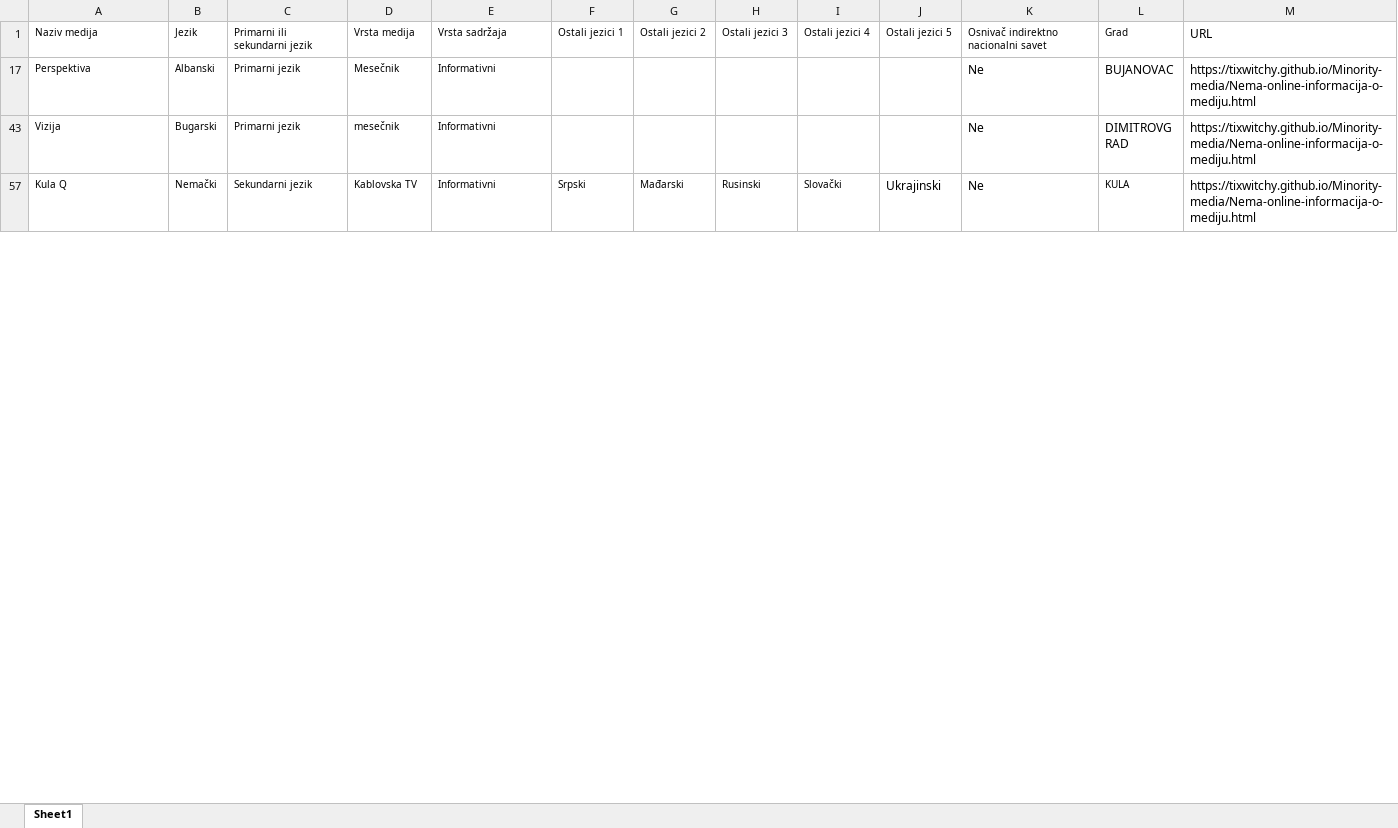
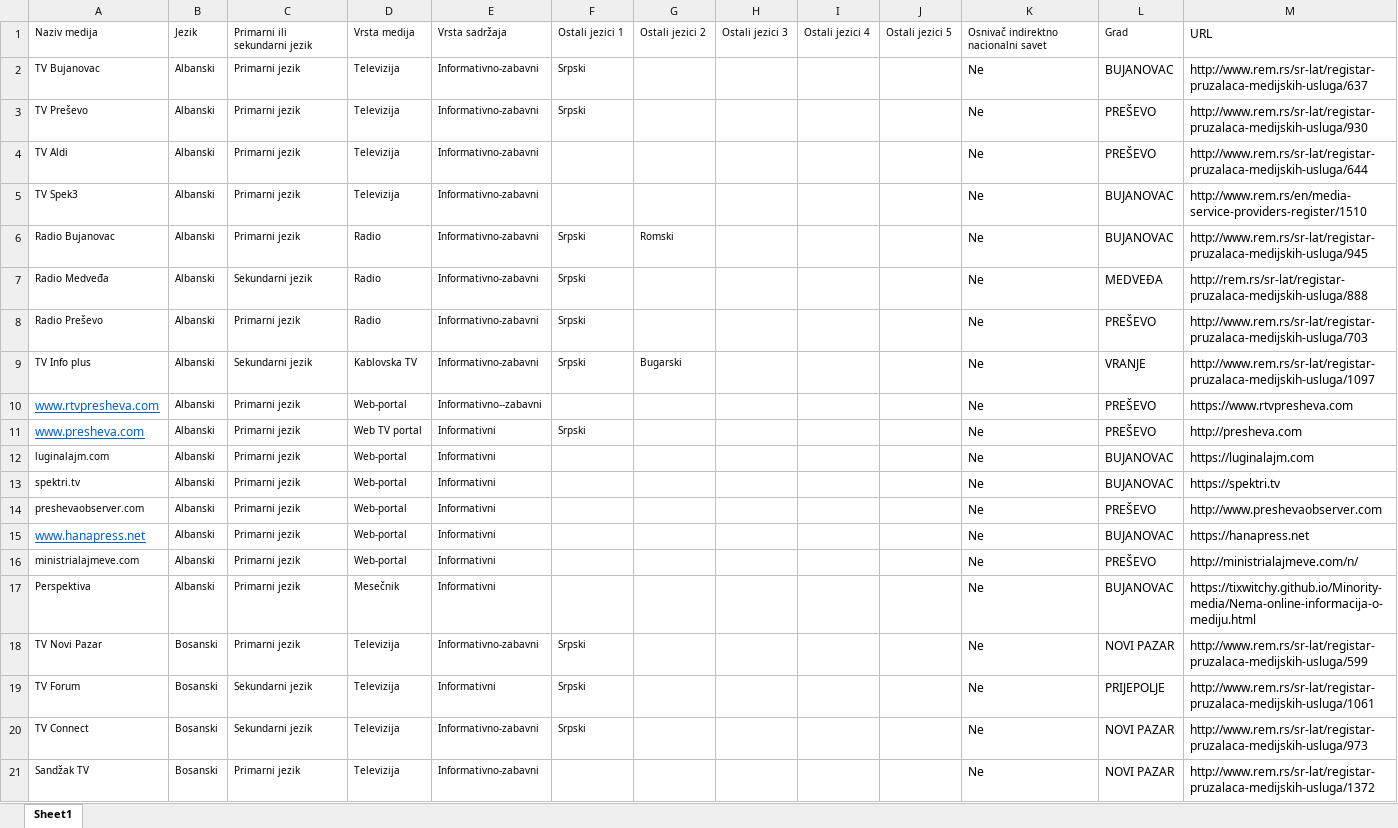
Before and after one commit to tixwitchy/Minority-media, an Excel workbook: manjinskimediji.xlsx, sheet Sheet1, drawn as a sheet; only a part is shown; the shorter side is filled out with more unchanged rows; values as stored, in another font and other column widths than the file's, no borders; the diff covers the shown part only; the diff names each change by its address in the sheet, - before the commit and + after, or states it on an @@ line.

```diff
--- a/manjinskimediji.xlsx (sheet Sheet1)
+++ b/manjinskimediji.xlsx (sheet Sheet1)
@@ row 2 unhidden: TV Bujanovac | Albanski | Primarni jezik | Televizija | Informativno-zabavni | Srpski |  |  |  |  | Ne | BUJANOVAC | http://www.rem.rs/sr-lat/registar-pruzalaca-medijskih-usluga/637 @@
@@ row 3 unhidden: TV Preševo | Albanski | Primarni jezik | Televizija | Informativno-zabavni | Srpski |  |  |  |  | Ne | PREŠEVO | http://www.rem.rs/sr-lat/registar-pruzalaca-medijskih-usluga/930 @@
@@ row 4 unhidden: TV Aldi | Albanski | Primarni jezik | Televizija | Informativno-zabavni |  |  |  |  |  | Ne | PREŠEVO | http://www.rem.rs/sr-lat/registar-pruzalaca-medijskih-usluga/644 @@
@@ row 5 unhidden: TV Spek3 | Albanski | Primarni jezik | Televizija | Informativno-zabavni |  |  |  |  |  | Ne | BUJANOVAC | http://www.rem.rs/en/media-service-providers-register/1510 @@
@@ row 6 unhidden: Radio Bujanovac | Albanski | Primarni jezik | Radio | Informativno-zabavni | Srpski | Romski |  |  |  | Ne | BUJANOVAC | http://www.rem.rs/sr-lat/registar-pruzalaca-medijskih-usluga/945 @@
@@ row 7 unhidden: Radio Medveđa | Albanski | Sekundarni jezik | Radio | Informativno-zabavni | Srpski |  |  |  |  | Ne | MEDVEĐA | http://rem.rs/sr-lat/registar-pruzalaca-medijskih-usluga/888 @@
@@ row 8 unhidden: Radio Preševo | Albanski | Primarni jezik | Radio | Informativno-zabavni | Srpski |  |  |  |  | Ne | PREŠEVO | http://www.rem.rs/sr-lat/registar-pruzalaca-medijskih-usluga/703 @@
@@ row 9 unhidden: TV Info plus | Albanski | Sekundarni jezik | Kablovska TV | Informativno-zabavni | Srpski | Bugarski |  |  |  | Ne | VRANJE | http://www.rem.rs/sr-lat/registar-pruzalaca-medijskih-usluga/1097 @@
@@ row 10 unhidden: www.rtvpresheva.com | Albanski | Primarni jezik | Web-portal | Informativno--zabavni |  |  |  |  |  | Ne | PREŠEVO | https://www.rtvpresheva.com @@
@@ row 11 unhidden: www.presheva.com | Albanski | Primarni jezik | Web TV portal | Informativni | Srpski |  |  |  |  | Ne | PREŠEVO | http://presheva.com @@
@@ row 12 unhidden: luginalajm.com | Albanski | Primarni jezik | Web-portal | Informativni |  |  |  |  |  | Ne | BUJANOVAC | https://luginalajm.com @@
@@ row 13 unhidden: spektri.tv | Albanski | Primarni jezik | Web-portal | Informativni |  |  |  |  |  | Ne | BUJANOVAC | https://spektri.tv @@
@@ row 14 unhidden: preshevaobserver.com | Albanski | Primarni jezik | Web-portal | Informativni |  |  |  |  |  | Ne | PREŠEVO | http://www.preshevaobserver.com @@
@@ row 15 unhidden: www.hanapress.net | Albanski | Primarni jezik | Web-portal | Informativni |  |  |  |  |  | Ne | BUJANOVAC | https://hanapress.net @@
@@ row 16 unhidden: ministrialajmeve.com | Albanski | Primarni jezik | Web-portal | Informativni |  |  |  |  |  | Ne | PREŠEVO | http://ministrialajmeve.com/n/ @@
@@ row 18 unhidden: TV Novi Pazar | Bosanski | Primarni jezik | Televizija | Informativno-zabavni | Srpski |  |  |  |  | Ne | NOVI PAZAR | http://www.rem.rs/sr-lat/registar-pruzalaca-medijskih-usluga/599 @@
@@ row 19 unhidden: TV Forum | Bosanski | Sekundarni jezik | Televizija | Informativni | Srpski |  |  |  |  | Ne | PRIJEPOLJE | http://www.rem.rs/sr-lat/registar-pruzalaca-medijskih-usluga/1061 @@
@@ row 20 unhidden: TV Connect | Bosanski | Sekundarni jezik | Televizija | Informativno-zabavni | Srpski |  |  |  |  | Ne | NOVI PAZAR | http://www.rem.rs/sr-lat/registar-pruzalaca-medijskih-usluga/973 @@
@@ row 21 unhidden: Sandžak TV | Bosanski | Primarni jezik | Televizija | Informativno-zabavni |  |  |  |  |  | Ne | NOVI PAZAR | http://www.rem.rs/sr-lat/registar-pruzalaca-medijskih-usluga/1372 @@
```
Also changed, not shown: 3 added rows and 160 hidden or unhidden rows elsewhere in this sheet, 1 other file.
